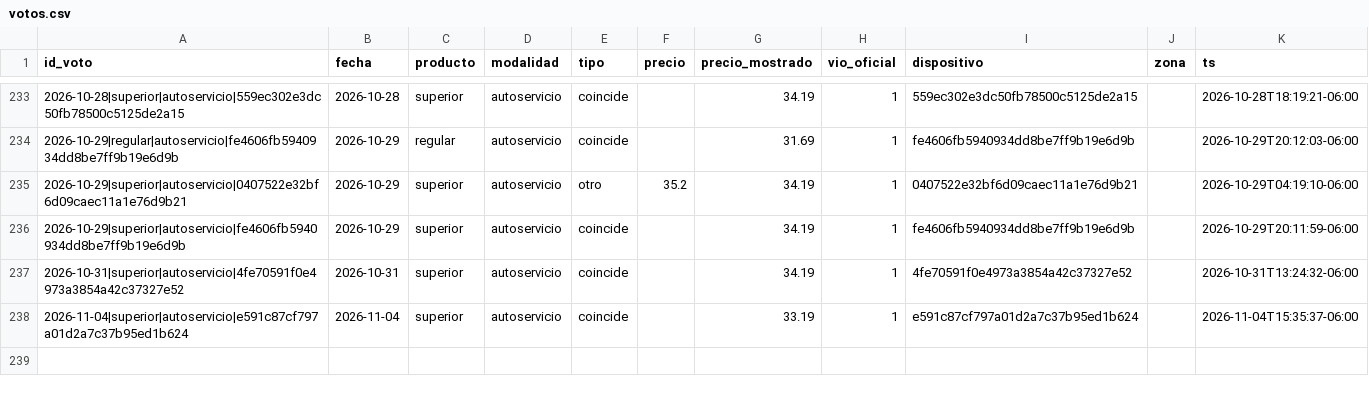
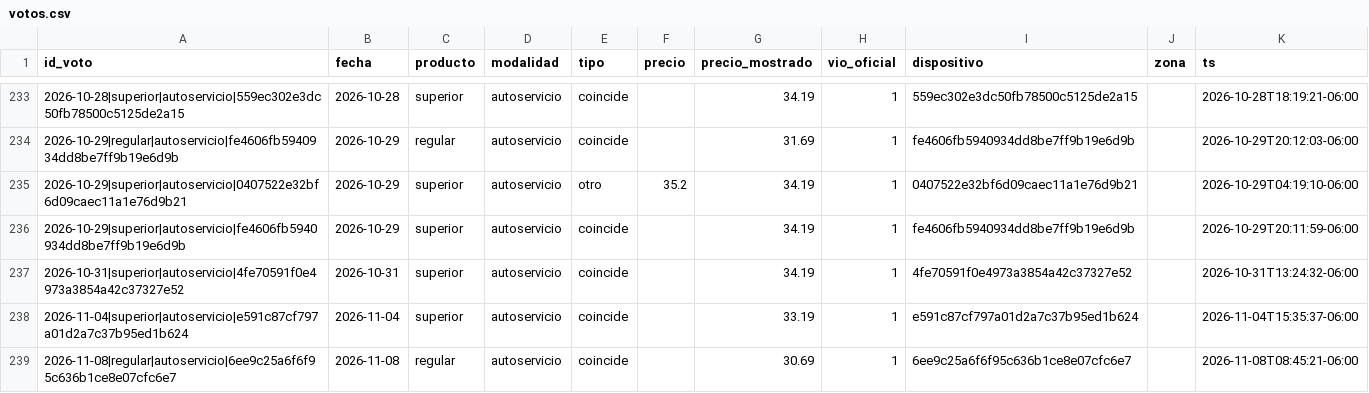
Before and after one commit to yartoorsdar/gasolina-gt, a CSV file: data/db/votos.csv, drawn as a sheet; only a part is shown, gaps mark what is left out; the diff names each change by its address in the sheet, - before the commit and + after, or states it on an @@ line.

```diff
--- a/data/db/votos.csv
+++ b/data/db/votos.csv
+row 239: 2026-11-08|regular|autoservicio|6ee9c25a6f6f95c636b1ce8e07cfc6e7 | 2026-11-08 | regular | autoservicio | coincide |  | 30.69 | 1 | 6ee9c25a6f6f95c636b1ce8e07cfc6e7 |  | 2026-11-08T08:45:21-06:00
```
Also changed, not shown: data/db/calibracion.csv, 1 other file.
